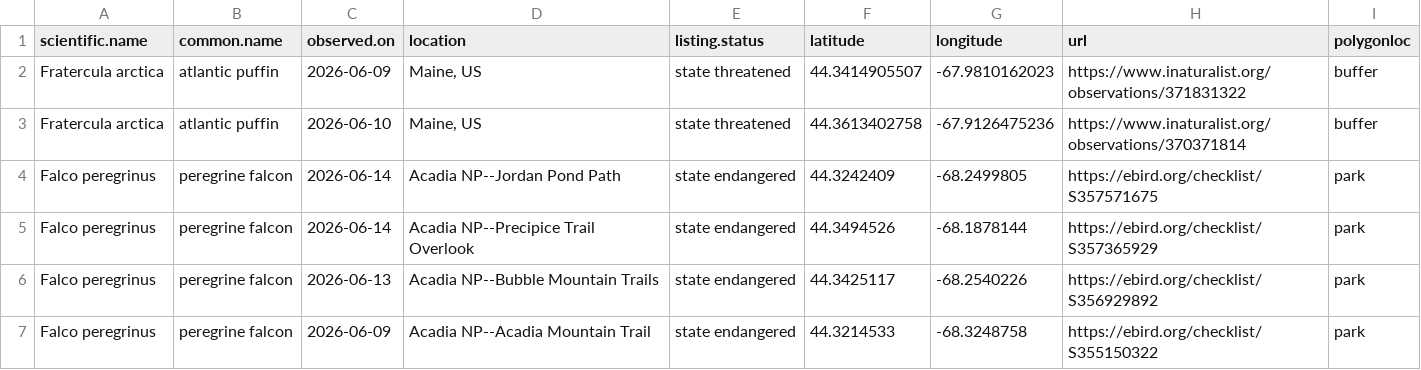
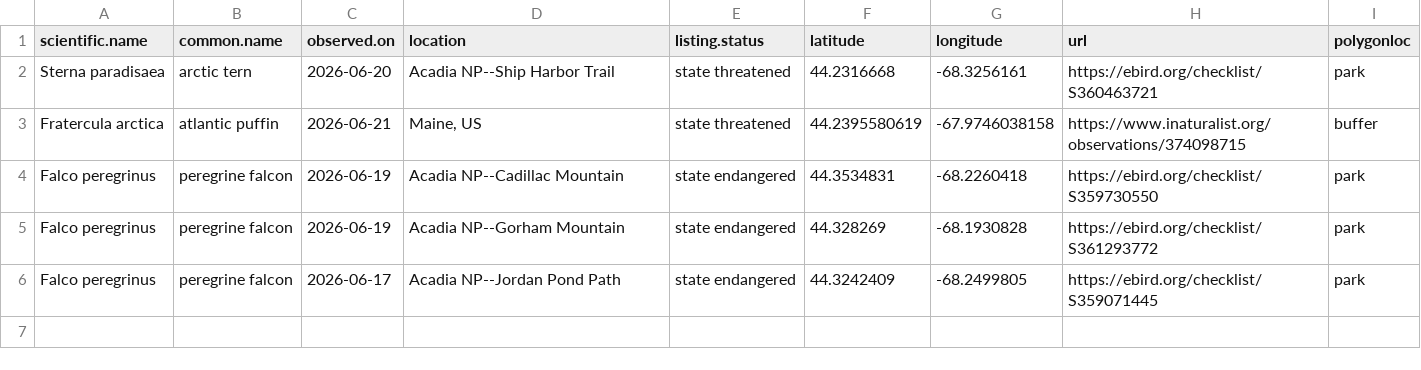
Before and after one commit to Kylelima21/ANP_managers_report, a CSV file: email_alerts/outputs/te_specieslist.csv, drawn as a sheet.

```diff
--- a/email_alerts/outputs/te_specieslist.csv
+++ b/email_alerts/outputs/te_specieslist.csv
@@ -1,7 +1,6 @@
 "scientific.name","common.name","observed.on","location","listing.status","latitude","longitude","url","polygonloc"
-"Fratercula arctica","atlantic puffin",2026-06-09,"Maine, US","state threatened",44.3414905507,-67.9810162023,"https://www.inaturalist.org/observations/371831322","buffer"
-"Fratercula arctica","atlantic puffin",2026-06-10,"Maine, US","state threatened",44.3613402758,-67.9126475236,"https://www.inaturalist.org/observations/370371814","buffer"
-"Falco peregrinus","peregrine falcon",2026-06-14,"Acadia NP--Jordan Pond Path","state endangered",44.3242409,-68.2499805,"https://ebird.org/checklist/S357571675","park"
-"Falco peregrinus","peregrine falcon",2026-06-14,"Acadia NP--Precipice Trail Overlook","state endangered",44.3494526,-68.1878144,"https://ebird.org/checklist/S357365929","park"
-"Falco peregrinus","peregrine falcon",2026-06-13,"Acadia NP--Bubble Mountain Trails","state endangered",44.3425117,-68.2540226,"https://ebird.org/checklist/S356929892","park"
-"Falco peregrinus","peregrine falcon",2026-06-09,"Acadia NP--Acadia Mountain Trail","state endangered",44.3214533,-68.3248758,"https://ebird.org/checklist/S355150322","park"
+"Sterna paradisaea","arctic tern",2026-06-20,"Acadia NP--Ship Harbor Trail","state threatened",44.2316668,-68.3256161,"https://ebird.org/checklist/S360463721","park"
+"Fratercula arctica","atlantic puffin",2026-06-21,"Maine, US","state threatened",44.2395580619,-67.9746038158,"https://www.inaturalist.org/observations/374098715","buffer"
+"Falco peregrinus","peregrine falcon",2026-06-19,"Acadia NP--Cadillac Mountain","state endangered",44.3534831,-68.2260418,"https://ebird.org/checklist/S359730550","park"
+"Falco peregrinus","peregrine falcon",2026-06-19,"Acadia NP--Gorham Mountain","state endangered",44.328269,-68.1930828,"https://ebird.org/checklist/S361293772","park"
+"Falco peregrinus","peregrine falcon",2026-06-17,"Acadia NP--Jordan Pond Path","state endangered",44.3242409,-68.2499805,"https://ebird.org/checklist/S359071445","park"
```
Also changed, not shown: 6 other files.
